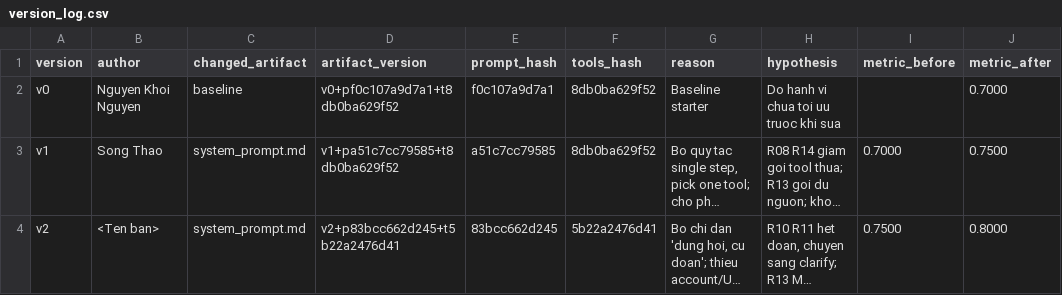
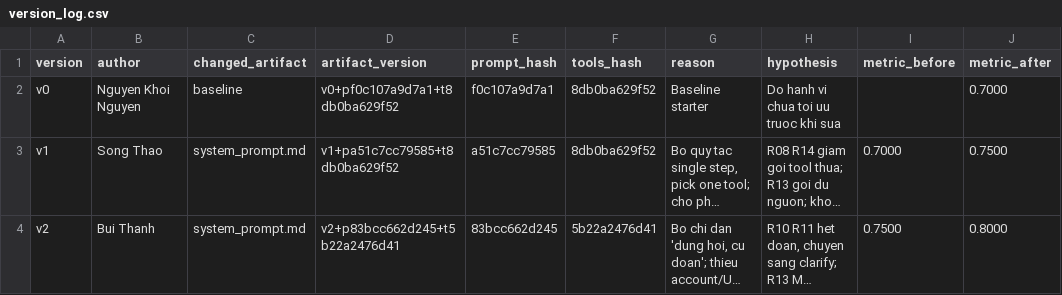
Before and after one commit to VinUni-AI20k/Day03-Prompt-Engineering-Tool-Calling-Labs-student, a CSV file: starter_v0/artifacts/version_log.csv, drawn as a sheet; only a part is shown; long unchanged cells end in …; the diff names each change by its address in the sheet, - before the commit and + after, or states it on an @@ line.

Commit message:
version log: fill v2 author

```diff
--- a/starter_v0/artifacts/version_log.csv
+++ b/starter_v0/artifacts/version_log.csv
-B4 (author): <Ten ban>
+B4 (author): Bui Thanh
```
